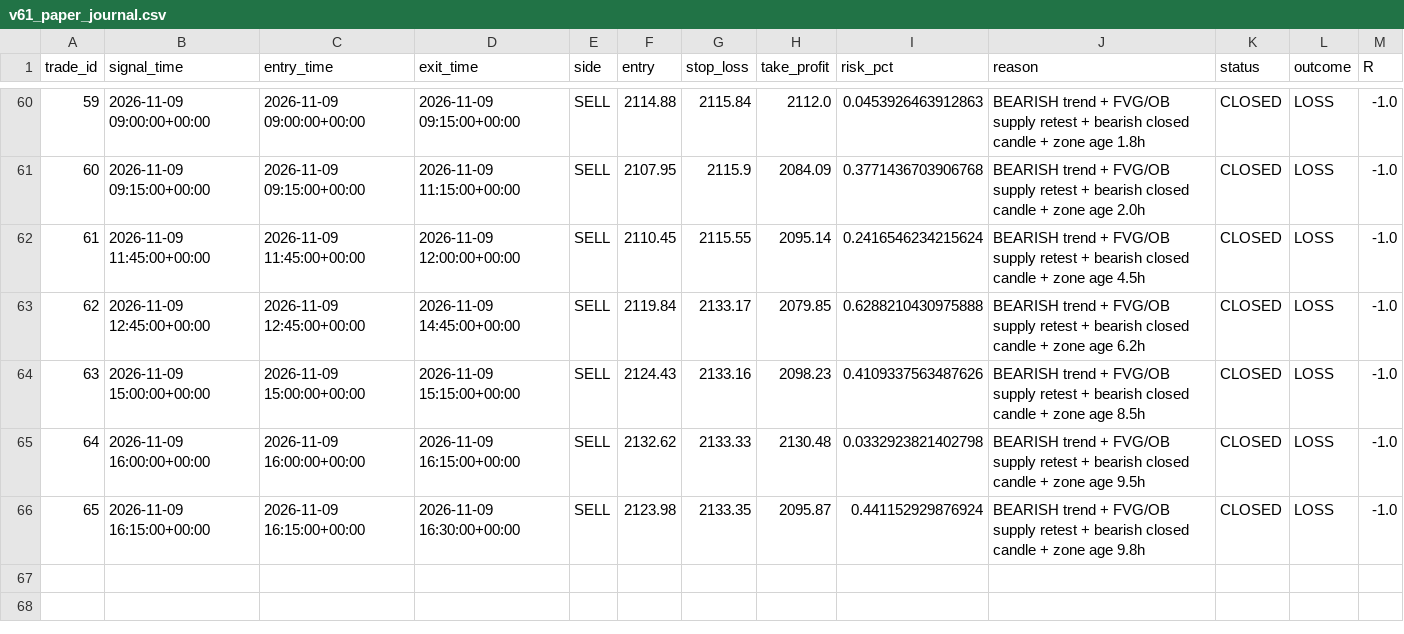
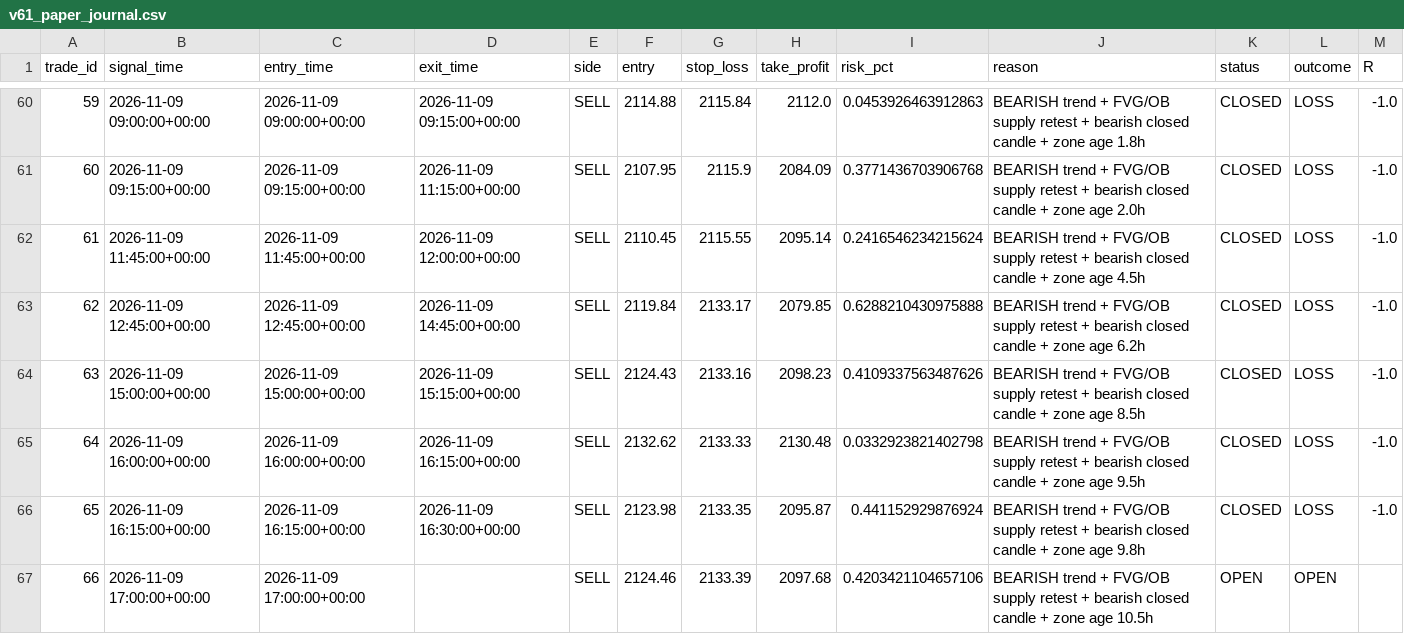
Before and after one commit to R0hit-kum4r/ETH-V61-Paper-Agent, a CSV file: v61_paper_journal.csv, drawn as a sheet; only a part is shown, gaps mark what is left out.

```diff
--- a/v61_paper_journal.csv
+++ b/v61_paper_journal.csv
@@ -66 +66,2 @@ trade_id,signal_time,entry_time,exit_time,side,entry,stop_loss,take_profit,risk_
 65,2026-11-09 16:15:00+00:00,2026-11-09 16:15:00+00:00,2026-11-09 16:30:00+00:00,SELL,2123.98,2133.35,2095.87,0.441152929876924,BEARISH trend + FVG/OB supply retest + bearish closed candle + zone age 9.8h,CLOSED,LOSS,-1.0
+66,2026-11-09 17:00:00+00:00,2026-11-09 17:00:00+00:00,,SELL,2124.46,2133.39,2097.68,0.4203421104657106,BEARISH trend + FVG/OB supply retest + bearish closed candle + zone age 10.5h,OPEN,OPEN,
```
